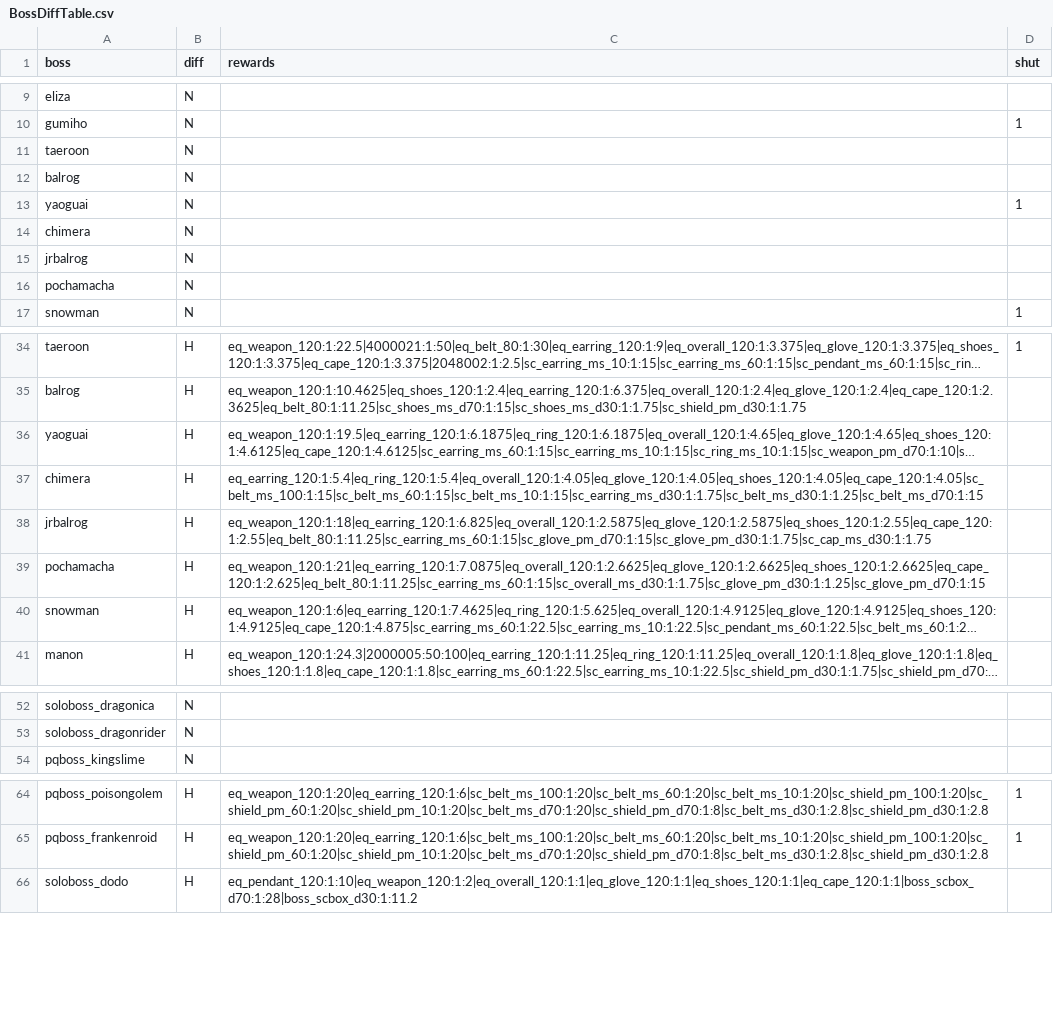
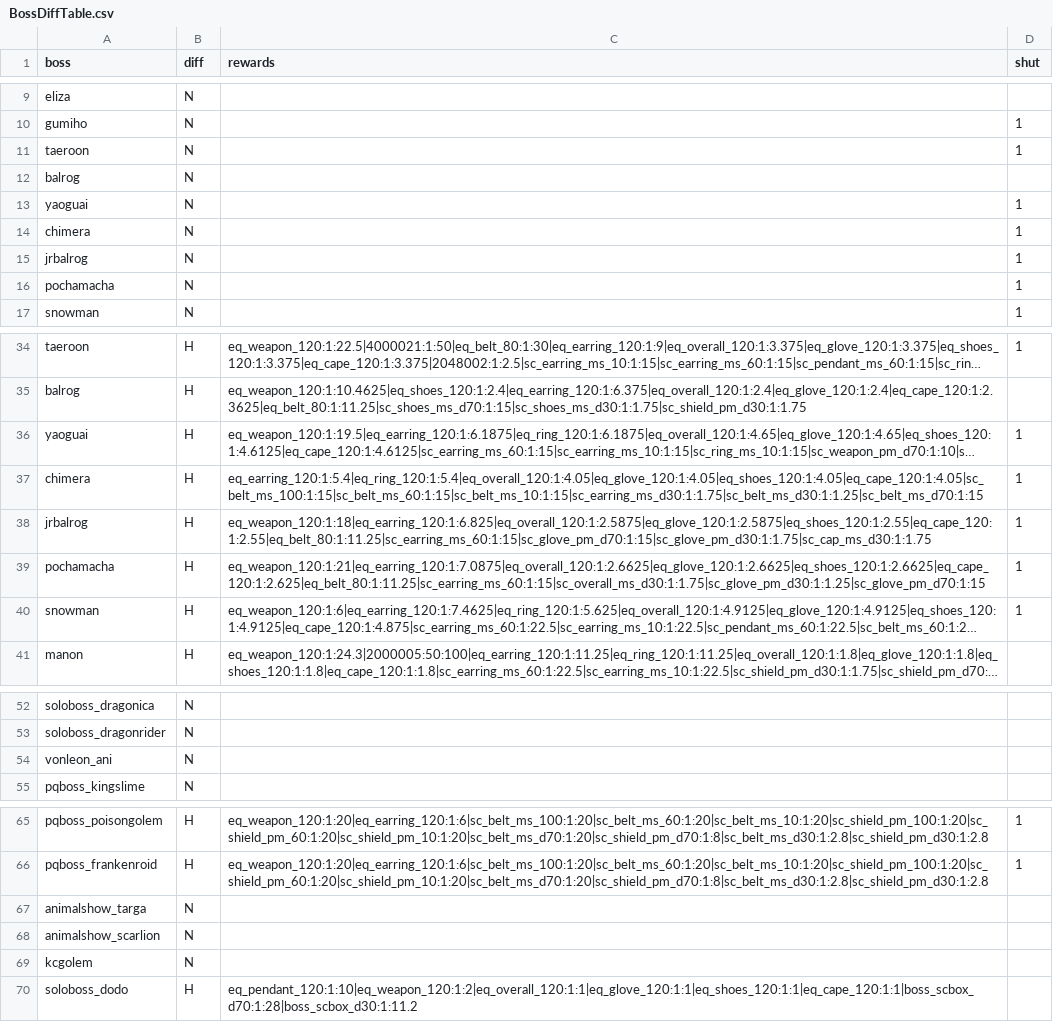
Before and after one commit to gameneo/maplechange-prob, a CSV file: tables/BossDiffTable.csv, drawn as a sheet; only a part is shown, gaps mark what is left out; long unchanged cells end in …; the diff names each change by its address in the sheet, - before the commit and + after, or states it on an @@ line.

```diff
--- a/tables/BossDiffTable.csv
+++ b/tables/BossDiffTable.csv
-D11 (shut): (empty)
+D11 (shut): 1
-D14:D16 (shut): (empty)
+D14:D16 (shut): 1
-D36:D40 (shut): (empty)
+D36:D40 (shut): 1
+row 54: vonleon_ani | N
+row 67: animalshow_targa | N
+row 68: animalshow_scarlion | N
+row 69: kcgolem | N
```
Also changed, not shown: tables/BossTable.csv, 5 other files.
